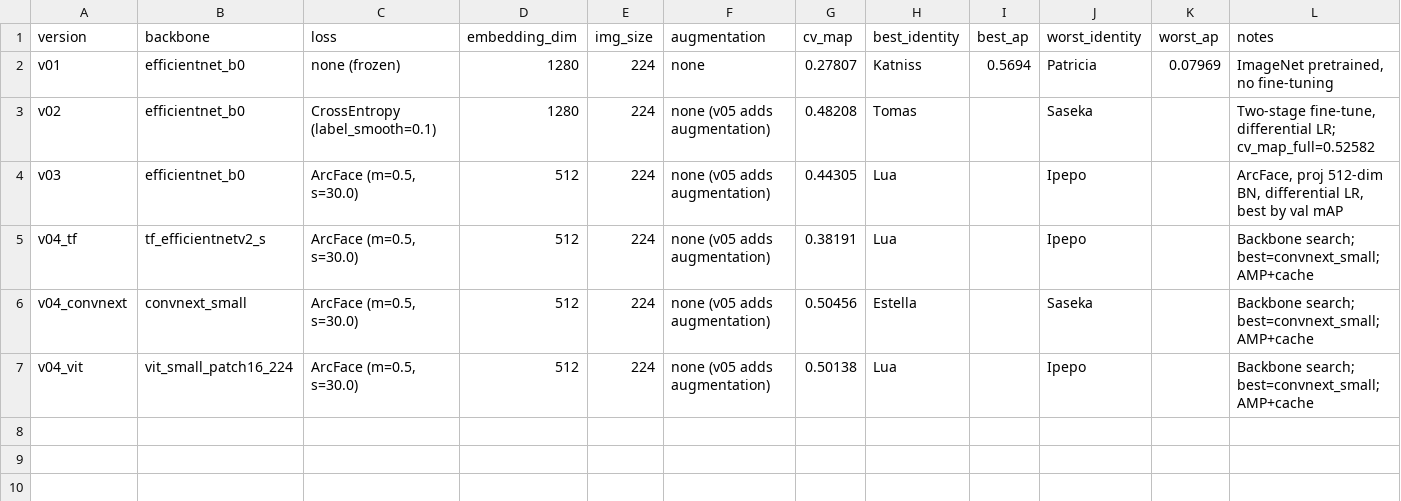
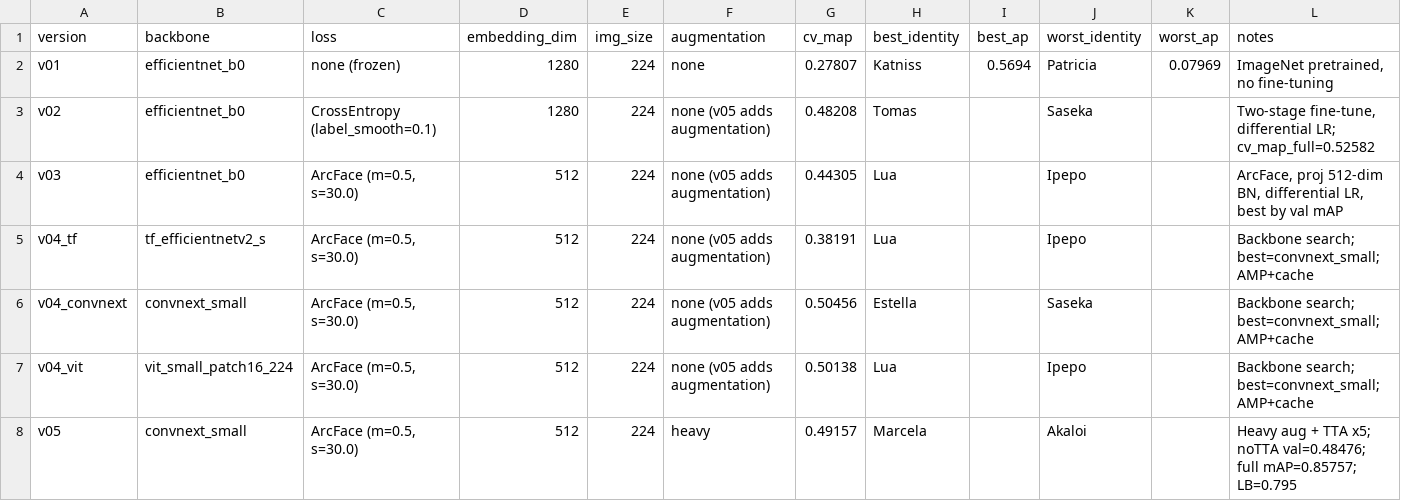
Before and after one commit to Smooth-Cactus0/jaguar-re-identification, a CSV file: results/benchmarks.csv, drawn as a sheet; the diff names each change by its address in the sheet, - before the commit and + after, or states it on an @@ line.

```diff
--- a/results/benchmarks.csv
+++ b/results/benchmarks.csv
+row 8: v05 | convnext_small | ArcFace (m=0.5, s=30.0) | 512 | 224 | heavy | 0.49157 | Marcela |  | Akaloi |  | Heavy aug + TTA x5; noTTA val=0.48476; full mAP=0.85757; LB=0.795
```
Also changed, not shown: 6 other files.
